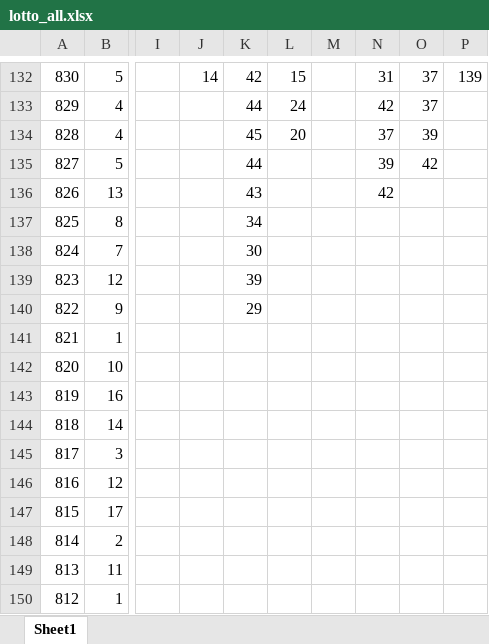
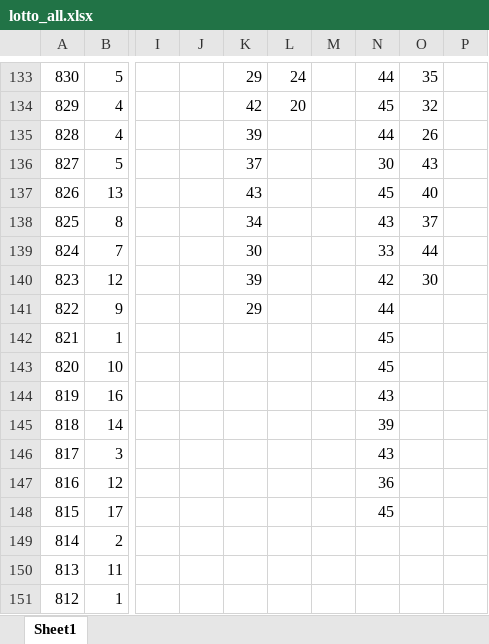
Before and after one commit to Hyun-Kim95/-, an Excel workbook: lotto_all.xlsx, sheet Sheet1, drawn as a sheet; only a part is shown, gaps mark what is left out; values as stored, in another font and other column widths than the file's, no cell formats; addresses are those after the commit; the diff covers the shown part only; the diff names each change by its address in the sheet, - before the commit and + after, or states it on an @@ line.

```diff
--- a/lotto_all.xlsx (sheet Sheet1)
+++ b/lotto_all.xlsx (sheet Sheet1)
-J133: 14
+J133: (empty)
-K133: 42
+K133: 29
-L133: 15
+L133: 24
-N133: 31
+N133: 44
-O133: 37
+O133: 35
-P133: 139
+P133: (empty)
-K134: 44
+K134: 42
-L134: 24
+L134: 20
-N134: 42
+N134: 45
-O134: 37
+O134: 32
-K135: 45
+K135: 39
-L135: 20
+L135: (empty)
-N135: 37
+N135: 44
-O135: 39
+O135: 26
-K136: 44
+K136: 37
-N136: 39
+N136: 30
-O136: 42
+O136: 43
-N137: 42
+N137: 45
-O137: (empty)
+O137: 40
-N138: (empty)
+N138: 43
-O138: (empty)
+O138: 37
-N139: (empty)
+N139: 33
-O139: (empty)
+O139: 44
-N140: (empty)
+N140: 42
-O140: (empty)
+O140: 30
-N141: (empty)
+N141: 44
-N142:N143: (empty)
+N142:N143: 45
-N144: (empty)
+N144: 43
-N145: (empty)
+N145: 39
-N146: (empty)
+N146: 43
-N147: (empty)
+N147: 36
-N148: (empty)
+N148: 45
```
Also changed, not shown: 1 added row, 976 edited cells and merged cells elsewhere in this sheet, cell formats, formulas that keep their value, lotto_all_sub.xlsx, lotto_line.xlsx, 1 other file.
